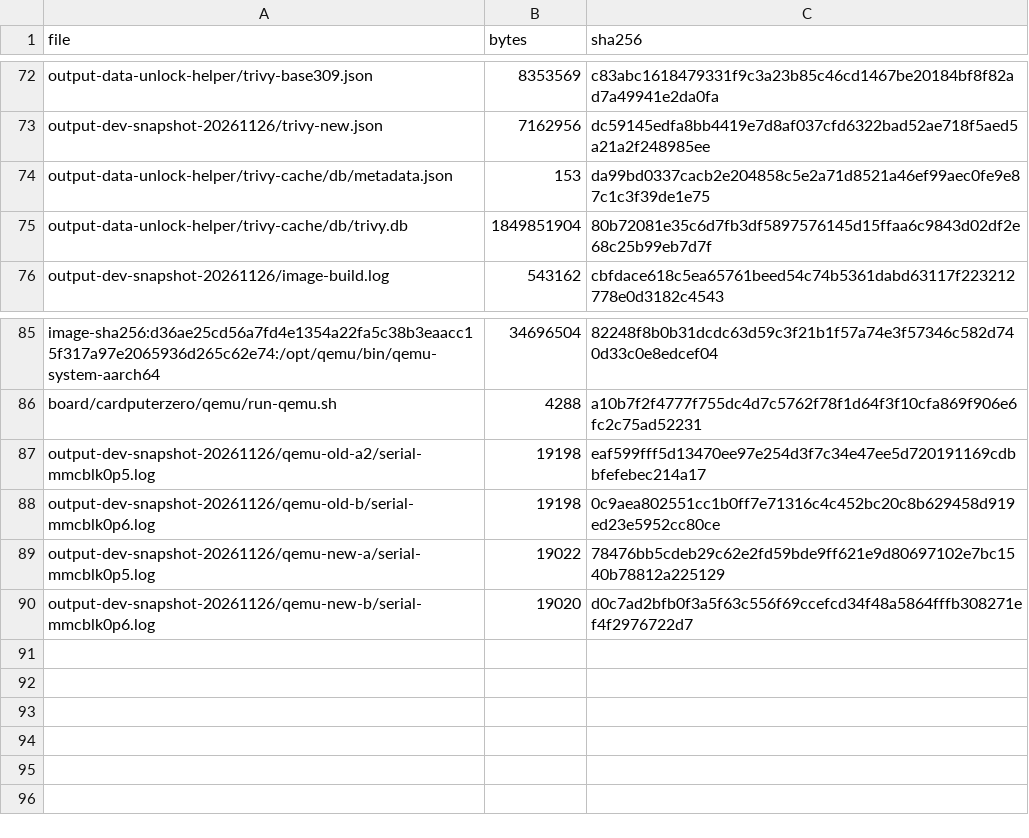
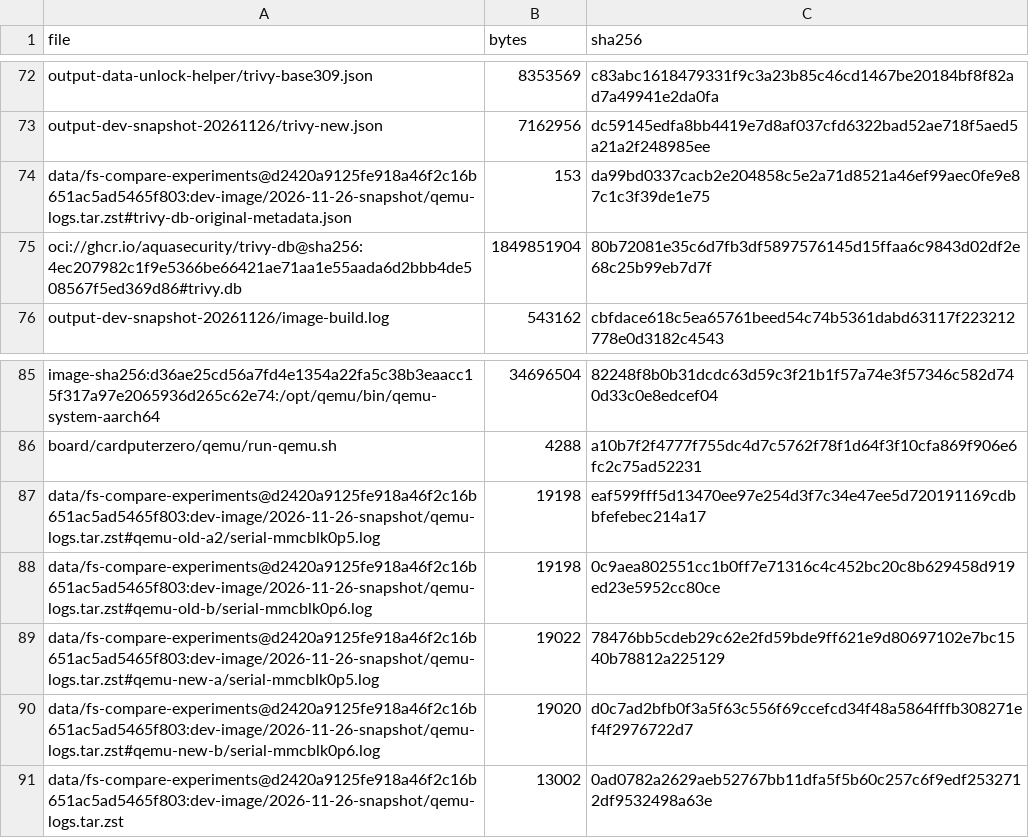
Before and after one commit to uist1idrju3i/MSD-Linux, a CSV file: docs/experiments/2026-11-26-dev-image-snapshot-sources.csv, drawn as a sheet; only a part is shown, gaps mark what is left out.

```diff
--- a/docs/experiments/2026-11-26-dev-image-snapshot-sources.csv
+++ b/docs/experiments/2026-11-26-dev-image-snapshot-sources.csv
@@ -73,4 +73,4 @@ output-data-unlock-helper/trivy-base309.json,8353569,c83abc1618479331f9c3a23b85c
 output-dev-snapshot-20261126/trivy-new.json,7162956,dc59145edfa8bb4419e7d8af037cfd6322bad52ae718f5aed5a21a2f248985ee
-output-data-unlock-helper/trivy-cache/db/metadata.json,153,da99bd0337cacb2e204858c5e2a71d8521a46ef99aec0fe9e87c1c3f39de1e75
-output-data-unlock-helper/trivy-cache/db/trivy.db,1849851904,80b72081e35c6d7fb3df5897576145d15ffaa6c9843d02df2e68c25b99eb7d7f
+data/fs-compare-experiments@d2420a9125fe918a46f2c16b651ac5ad5465f803:dev-image/2026-11-26-snapshot/qemu-logs.tar.zst#trivy-db-original-metadata.json,153,da99bd0337cacb2e204858c5e2a71d8521a46ef99aec0fe9e87c1c3f39de1e75
+oci://ghcr.io/aquasecurity/trivy-db@sha256:4ec207982c1f9e5366be66421ae71aa1e55aada6d2bbb4de508567f5ed369d86#trivy.db,1849851904,80b72081e35c6d7fb3df5897576145d15ffaa6c9843d02df2e68c25b99eb7d7f
 output-dev-snapshot-20261126/image-build.log,543162,cbfdace618c5ea65761beed54c74b5361dabd63117f223212778e0d3182c4543
@@ -86,5 +86,6 @@ image-sha256:d36ae25cd56a7fd4e1354a22fa5c38b3eaacc15f317a97e2065936d265c62e74:/o
 board/cardputerzero/qemu/run-qemu.sh,4288,a10b7f2f4777f755dc4d7c5762f78f1d64f3f10cfa869f906e6fc2c75ad52231
-output-dev-snapshot-20261126/qemu-old-a2/serial-mmcblk0p5.log,19198,eaf599fff5d13470ee97e254d3f7c34e47ee5d720191169cdbbfefebec214a17
-output-dev-snapshot-20261126/qemu-old-b/serial-mmcblk0p6.log,19198,0c9aea802551cc1b0ff7e71316c4c452bc20c8b629458d919ed23e5952cc80ce
-output-dev-snapshot-20261126/qemu-new-a/serial-mmcblk0p5.log,19022,78476bb5cdeb29c62e2fd59bde9ff621e9d80697102e7bc1540b78812a225129
-output-dev-snapshot-20261126/qemu-new-b/serial-mmcblk0p6.log,19020,d0c7ad2bfb0f3a5f63c556f69ccefcd34f48a5864fffb308271ef4f2976722d7
+data/fs-compare-experiments@d2420a9125fe918a46f2c16b651ac5ad5465f803:dev-image/2026-11-26-snapshot/qemu-logs.tar.zst#qemu-old-a2/serial-mmcblk0p5.log,19198,eaf599fff5d13470ee97e254d3f7c34e47ee5d720191169cdbbfefebec214a17
+data/fs-compare-experiments@d2420a9125fe918a46f2c16b651ac5ad5465f803:dev-image/2026-11-26-snapshot/qemu-logs.tar.zst#qemu-old-b/serial-mmcblk0p6.log,19198,0c9aea802551cc1b0ff7e71316c4c452bc20c8b629458d919ed23e5952cc80ce
+data/fs-compare-experiments@d2420a9125fe918a46f2c16b651ac5ad5465f803:dev-image/2026-11-26-snapshot/qemu-logs.tar.zst#qemu-new-a/serial-mmcblk0p5.log,19022,78476bb5cdeb29c62e2fd59bde9ff621e9d80697102e7bc1540b78812a225129
+data/fs-compare-experiments@d2420a9125fe918a46f2c16b651ac5ad5465f803:dev-image/2026-11-26-snapshot/qemu-logs.tar.zst#qemu-new-b/serial-mmcblk0p6.log,19020,d0c7ad2bfb0f3a5f63c556f69ccefcd34f48a5864fffb308271ef4f2976722d7
+data/fs-compare-experiments@d2420a9125fe918a46f2c16b651ac5ad5465f803:dev-image/2026-11-26-snapshot/qemu-logs.tar.zst,13002,0ad0782a2629aeb52767bb11dfa5f5b60c257c6f9edf2532712df9532498a63e
```
Also changed, not shown: 1 other file.
